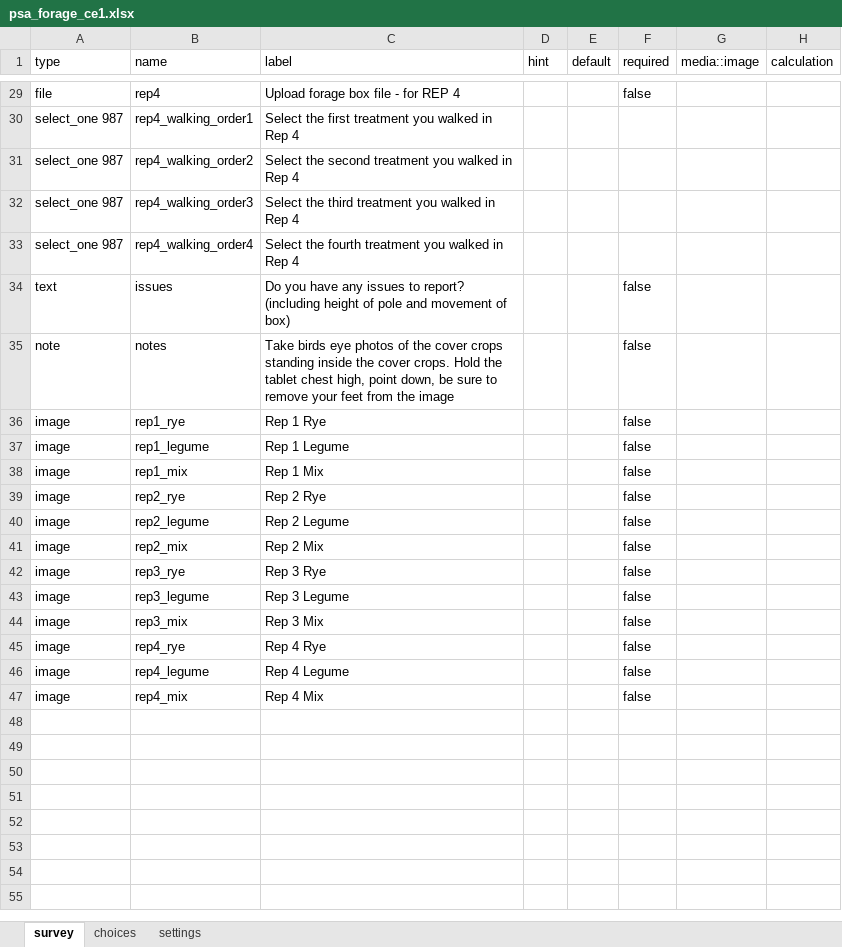
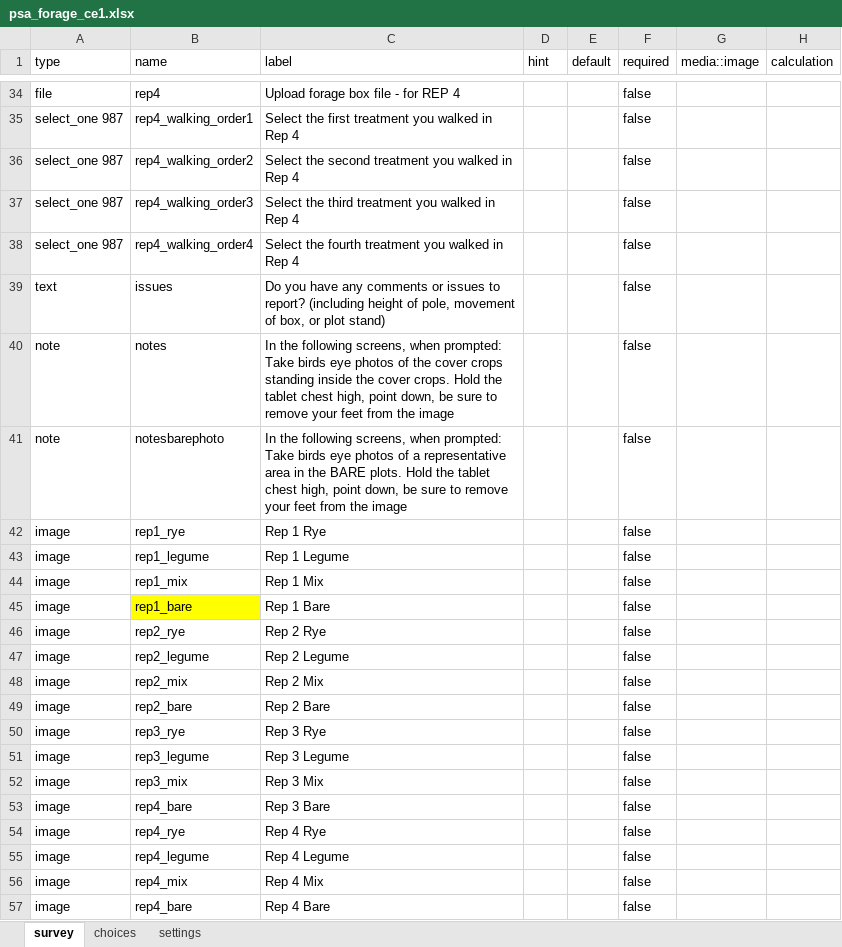
Before and after one commit to precision-sustainable-ag/Kobo, an Excel workbook: forms/psa_forage/psa_forage_ce1.xlsx, sheet survey, drawn as a sheet; only a part is shown, gaps mark what is left out; values as stored, in another font and other column widths than the file's, no borders; addresses are those after the commit; the diff covers the shown part only; the diff names each change by its address in the sheet, - before the commit and + after, or states it on an @@ line.

```diff
--- a/forms/psa_forage/psa_forage_ce1.xlsx (sheet survey)
+++ b/forms/psa_forage/psa_forage_ce1.xlsx (sheet survey)
-F35:F38 (required): (empty)
+F35:F38 (required): false
-C39 (label): …have any issues to report? (including height of pole and movement of box)
+C39 (label): …have any comments or issues to report? (including height of pole, movement of box, or plot stand)
-C40 (label): Take birds…
+C40 (label): In the following screens, when prompted: Take birds…
+row 41: note | notesbarephoto | In the following screens, when prompted: Take birds eye photos of a representative area in the BARE plots. Hold the tablet chest high, point down, be sure to remove your feet from the image |  |  | false
+row 45: image | rep1_bare | Rep 1 Bare |  |  | false
+row 49: image | rep2_bare | Rep 2 Bare |  |  | false
+row 53: image | rep4_bare | Rep 3 Bare |  |  | false
+row 57: image | rep4_bare | Rep 4 Bare |  |  | false
```
Also changed, not shown: 5 added rows and 15 edited cells elsewhere in this sheet, forms/psa_forage/psa_forage_onfarm.xlsx, 5 other files.
